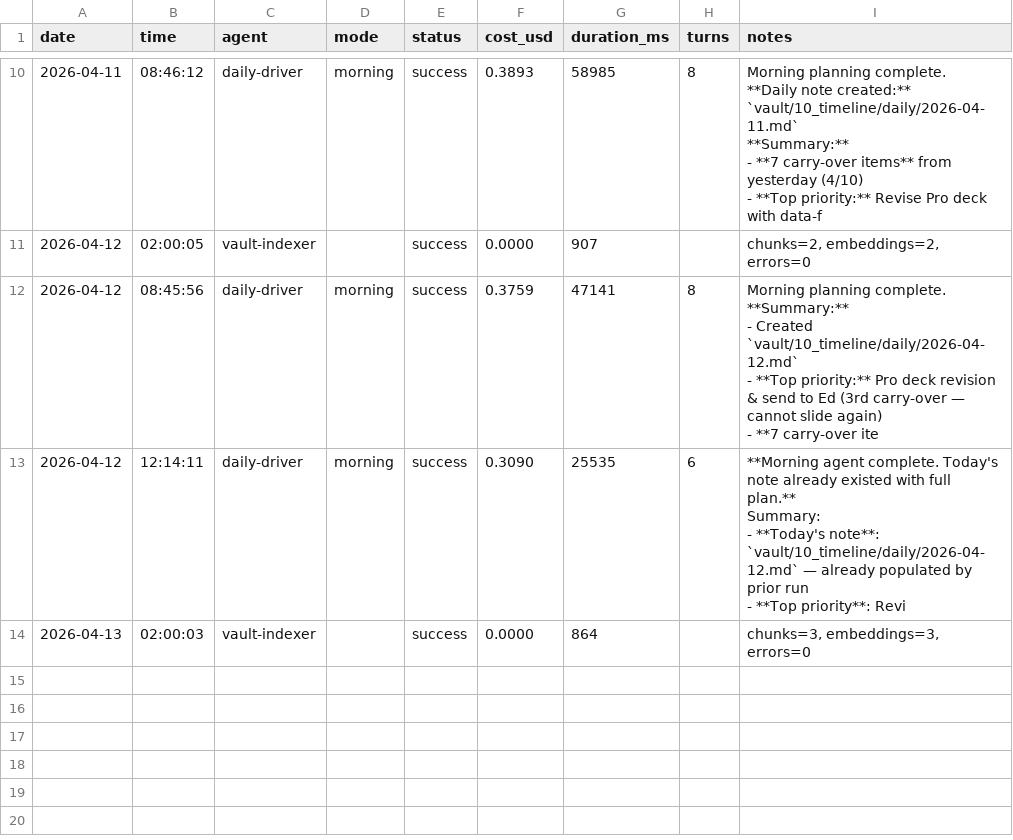
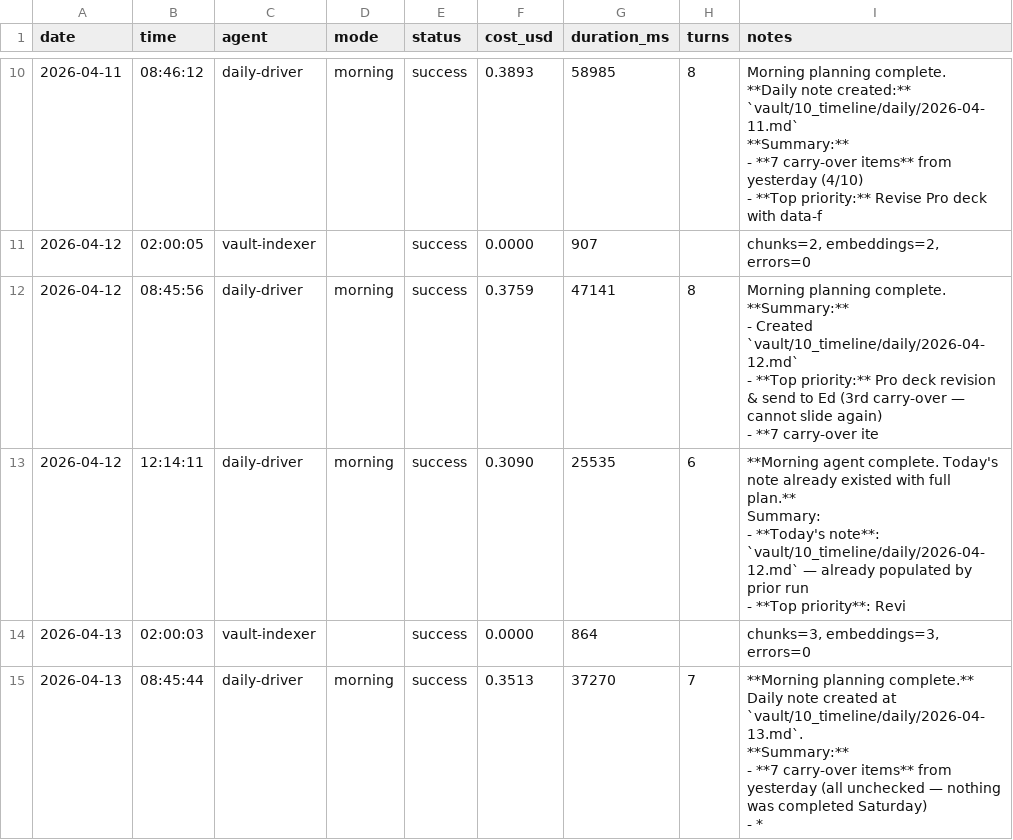
Before and after one commit to seanwinslow28/code-brain, a CSV file: vault/90_system/agent-logs/agent-run-history.csv, drawn as a sheet; only a part is shown, gaps mark what is left out; ↵ is a line break in a cell; the diff names each change by its address in the sheet, - before the commit and + after, or states it on an @@ line.

Commit message:
vault: auto-commit 2026-04-13 09:27:20

```diff
--- a/vault/90_system/agent-logs/agent-run-history.csv
+++ b/vault/90_system/agent-logs/agent-run-history.csv
+row 15: 2026-04-13 | 08:45:44 | daily-driver | morning | success | 0.3513 | 37270 | 7 | **Morning planning complete.** Daily note created at `vault/10_timeline/daily/2026-04-13.md`. ↵ **Summary:** ↵ - **7 carry-over items** from yesterday (all unchecked — nothing was completed Saturday) ↵ - *
```
Also changed, not shown: 2 other files.
